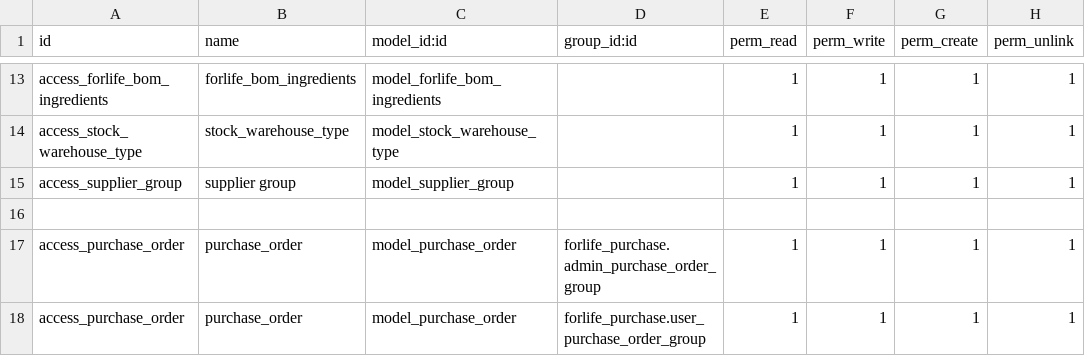
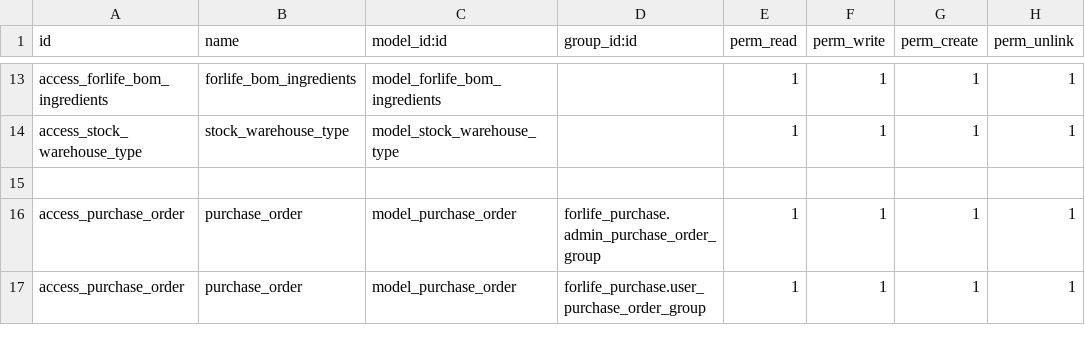
Before and after one commit to Onnet-Consulting/forlife, a CSV file: addons/custom/forlife_purchase/security/ir.model.access.csv, drawn as a sheet; only a part is shown, gaps mark what is left out; the diff names each change by its address in the sheet, - before the commit and + after, or states it on an @@ line.

```diff
--- a/addons/custom/forlife_purchase/security/ir.model.access.csv
+++ b/addons/custom/forlife_purchase/security/ir.model.access.csv
-row 15: access_supplier_group | supplier group | model_supplier_group |  | 1 | 1 | 1 | 1
```
Also changed, not shown: 18 other files.
